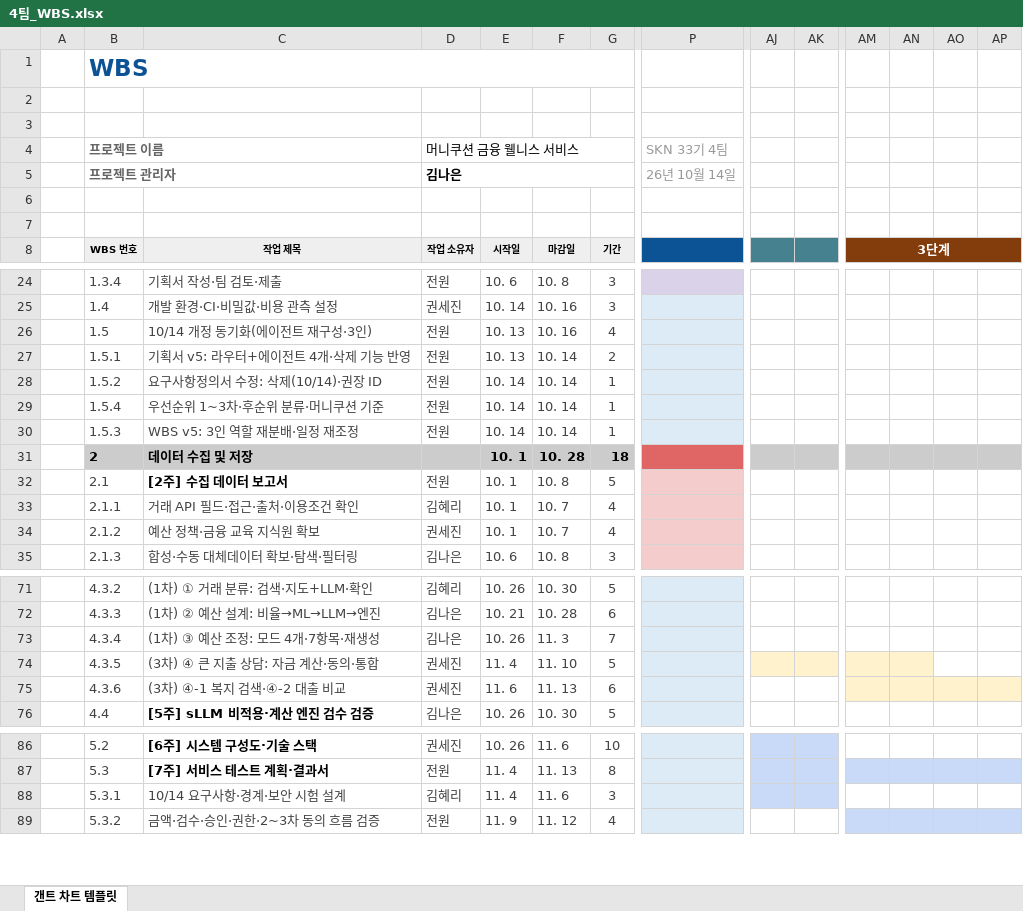
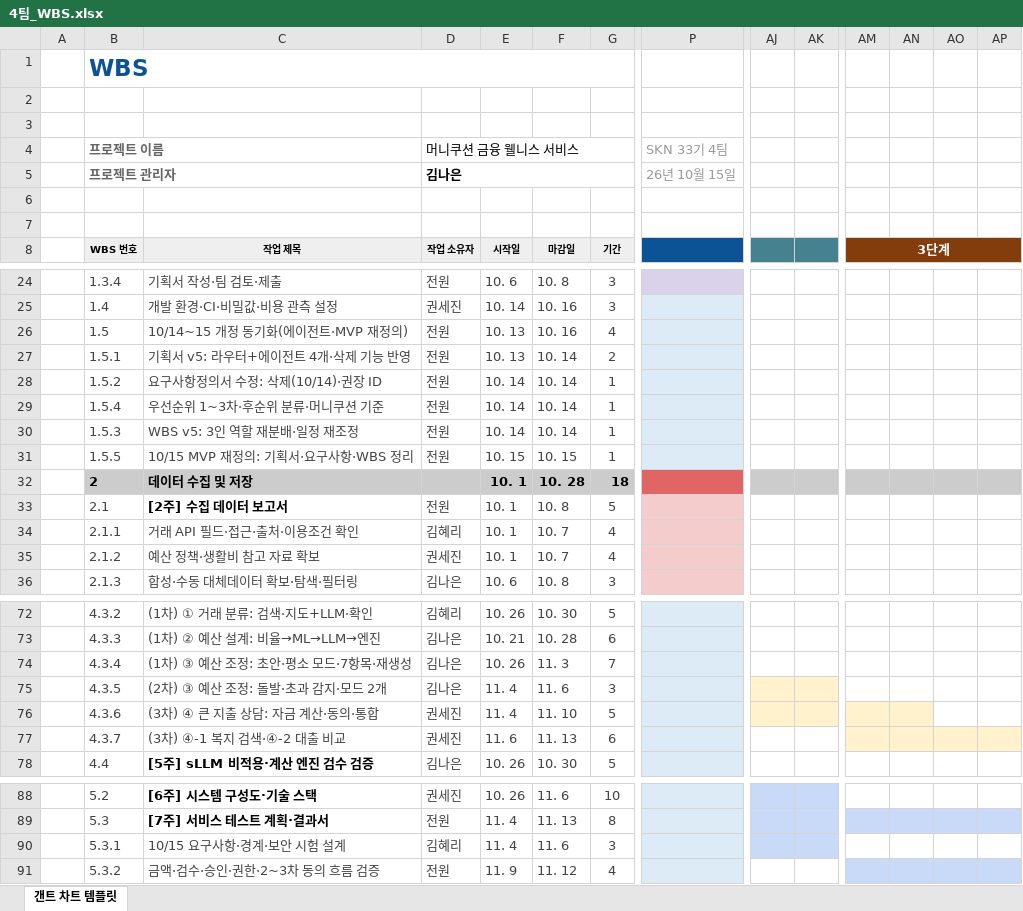
Before and after one commit to 20260528-skn-family-ai-33/SKN33-Final-4Team, an Excel workbook: 산출물/01_기획/4팀_WBS.xlsx, sheet 갠트 차트 템플릿, drawn as a sheet; only a part is shown, gaps mark what is left out; values as stored, in another font and other column widths than the file's, no borders; conditional formats not drawn; addresses are those after the commit; rows hold the shown columns only; the diff covers the shown part only; the diff names each change by its address in the sheet, - before the commit and + after, or states it on an @@ line.

```diff
--- a/산출물/01_기획/4팀_WBS.xlsx (sheet 갠트 차트 템플릿)
+++ b/산출물/01_기획/4팀_WBS.xlsx (sheet 갠트 차트 템플릿)
-P5: 26년 10월 14일
+P5: 26년 10월 15일
-C26 (작업 제목): 10/14 개정 동기화(에이전트 재구성·3인)
+C26 (작업 제목): 10/14~15 개정 동기화(에이전트·MVP 재정의)
+row 31:  | 1.5.5 | 10/15 MVP 재정의: 기획서·요구사항·WBS 정리 | 전원 | 10. 15 | 10. 15 | 1
-C35 (작업 제목): 예산 정책·금융 교육 지식원 확보
+C35 (작업 제목): 예산 정책·생활비 참고 자료 확보
-C74 (작업 제목): (1차) ③ 예산 조정: 모드 4개·7항목·재생성
+C74 (작업 제목): (1차) ③ 예산 조정: 초안·평소 모드·7항목·재생성
-C75 (작업 제목): (3차) ④ 큰 지출 상담: 자금 계산·동의·통합
+C75 (작업 제목): (2차) ③ 예산 조정: 돌발·초과 감지·모드 2개
-D75 (작업 소유자): 권세진
+D75 (작업 소유자): 김나은
-F75 (마감일): 11. 10
+F75 (마감일): 11. 6
-G75 (기간): 5
+G75 (기간): 3
-AM75:AN75 fill: #FFF2CC
+AM75:AN75 fill: none
-C76 (작업 제목): (3차) ④-1 복지 검색·④-2 대출 비교
+C76 (작업 제목): (3차) ④ 큰 지출 상담: 자금 계산·동의·통합
-E76 (시작일): 11. 6
+E76 (시작일): 11. 4
-F76 (마감일): 11. 13
+F76 (마감일): 11. 10
-G76 (기간): 6
+G76 (기간): 5
-AJ76:AK76 fill: none
+AJ76:AK76 fill: #FFF2CC
-AO76:AP76 fill: #FFF2CC
+AO76:AP76 fill: none
+row 77:  | 4.3.7 | (3차) ④-1 복지 검색·④-2 대출 비교 | 권세진 | 11. 6 | 11. 13 | 6
-C90 (작업 제목): 10/14 요구사항·경계·보안 시험 설계
+C90 (작업 제목): 10/15 요구사항·경계·보안 시험 설계
```
Also changed, not shown: 1 added row, 23 edited cells and cell formats elsewhere in this sheet, 산출물/01_기획/4팀_요구사항정의서.xlsx.
